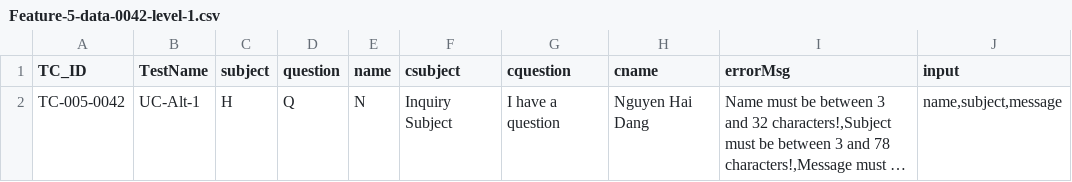
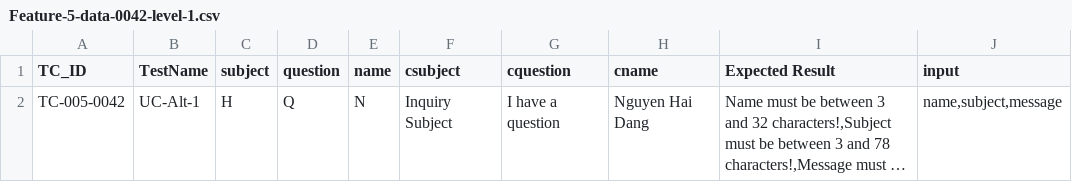
Before and after one commit to downgear/testing3, a CSV file: Level-1/Feature-5/Feature-5-data-0042-level-1.csv, drawn as a sheet; long unchanged cells end in …; the diff names each change by its address in the sheet, - before the commit and + after, or states it on an @@ line.

Commit message:
fix: feat 5 level 1 0041, 0042

```diff
--- a/Level-1/Feature-5/Feature-5-data-0042-level-1.csv
+++ b/Level-1/Feature-5/Feature-5-data-0042-level-1.csv
-I1: errorMsg
+I1: Expected Result
```
Also changed, not shown: 4 other files.
